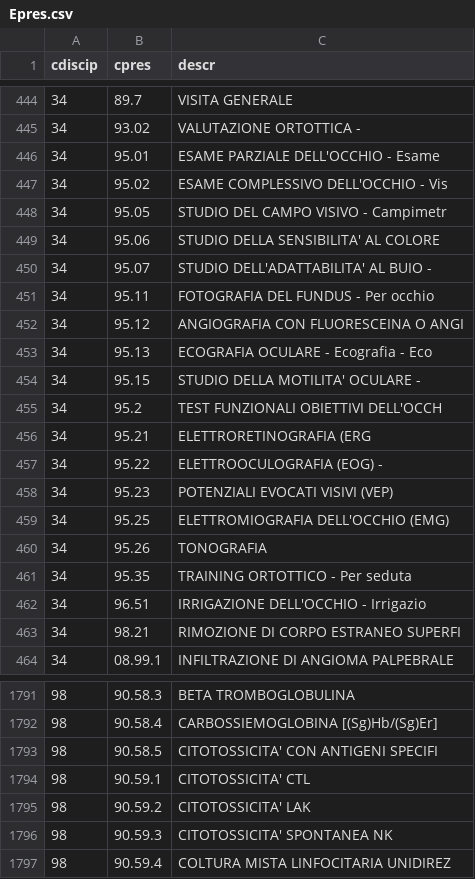
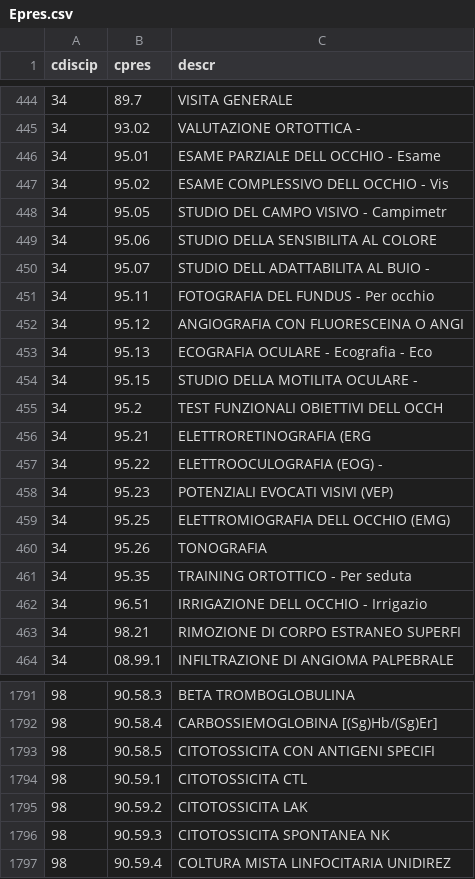
Before and after one commit to varmatieto/sanita, a CSV file: Epres.csv, drawn as a sheet; only a part is shown, gaps mark what is left out; the diff covers the shown part only.

```diff
--- a/Epres.csv
+++ b/Epres.csv
@@ -445,7 +445,7 @@ cdiscip;cpres;descr
 34;93.02;VALUTAZIONE ORTOTTICA -
-34;95.01;ESAME PARZIALE DELL'OCCHIO - Esame
-34;95.02;ESAME COMPLESSIVO DELL'OCCHIO - Vis
+34;95.01;ESAME PARZIALE DELL OCCHIO - Esame
+34;95.02;ESAME COMPLESSIVO DELL OCCHIO - Vis
 34;95.05;STUDIO DEL CAMPO VISIVO - Campimetr
-34;95.06;STUDIO DELLA SENSIBILITA' AL COLORE
-34;95.07;STUDIO DELL'ADATTABILITA' AL BUIO -
+34;95.06;STUDIO DELLA SENSIBILITA  AL COLORE
+34;95.07;STUDIO DELL ADATTABILITA  AL BUIO -
 34;95.11;FOTOGRAFIA DEL FUNDUS  - Per occhio
@@ -453,4 +453,4 @@ cdiscip;cpres;descr
 34;95.13;ECOGRAFIA OCULARE - Ecografia - Eco
-34;95.15;STUDIO DELLA MOTILITA' OCULARE -
-34;95.2;TEST FUNZIONALI OBIETTIVI DELL'OCCH
+34;95.15;STUDIO DELLA MOTILITA  OCULARE -
+34;95.2;TEST FUNZIONALI OBIETTIVI DELL OCCH
 34;95.21;ELETTRORETINOGRAFIA (ERG
@@ -458,6 +458,6 @@ cdiscip;cpres;descr
 34;95.23;POTENZIALI EVOCATI VISIVI  (VEP)
-34;95.25;ELETTROMIOGRAFIA DELL'OCCHIO (EMG)
+34;95.25;ELETTROMIOGRAFIA DELL OCCHIO (EMG)
 34;95.26;TONOGRAFIA
 34;95.35;TRAINING ORTOTTICO - Per seduta
-34;96.51;IRRIGAZIONE DELL'OCCHIO - Irrigazio
+34;96.51;IRRIGAZIONE DELL OCCHIO - Irrigazio
 34;98.21;RIMOZIONE DI CORPO ESTRANEO SUPERFI
@@ -1792,6 +1792,6 @@ cdiscip;cpres;descr
 98;90.58.4;CARBOSSIEMOGLOBINA [(Sg)Hb/(Sg)Er]
-98;90.58.5;CITOTOSSICITA' CON ANTIGENI SPECIFI
-98;90.59.1;CITOTOSSICITA' CTL
-98;90.59.2;CITOTOSSICITA' LAK
-98;90.59.3;CITOTOSSICITA' SPONTANEA NK
+98;90.58.5;CITOTOSSICITA  CON ANTIGENI SPECIFI
+98;90.59.1;CITOTOSSICITA  CTL
+98;90.59.2;CITOTOSSICITA  LAK
+98;90.59.3;CITOTOSSICITA  SPONTANEA NK
 98;90.59.4;COLTURA MISTA LINFOCITARIA UNIDIREZ
```
Also changed, not shown: 82 edited cells elsewhere in this file, 1 other file.
